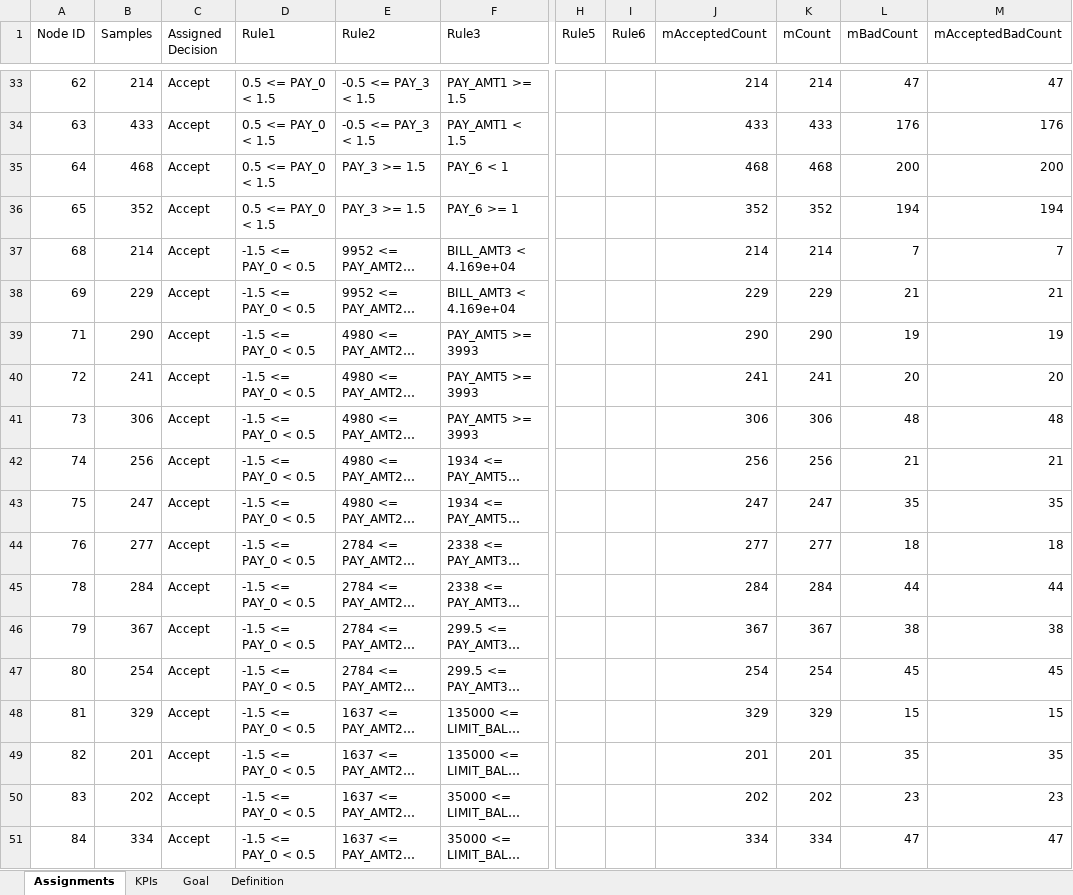
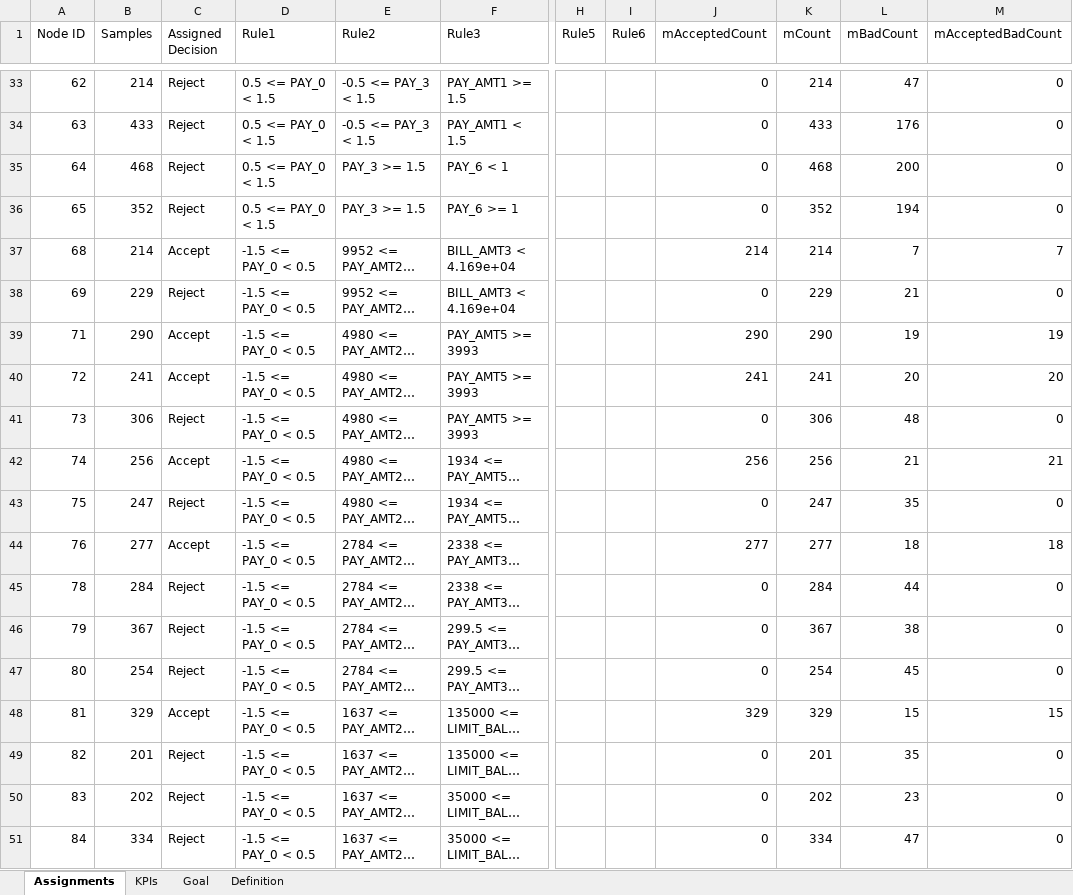
Before and after one commit to farukeskc/chaidtree2, an Excel workbook: notebooks/solutions/credit_solution_min_bad_count.xlsx, sheet Assignments, drawn as a sheet; only a part is shown, gaps mark what is left out; long unchanged cells end in …; values as stored, in another font and other column widths than the file's, no borders; the diff covers the shown part only; the diff names each change by its address in the sheet, - before the commit and + after, or states it on an @@ line.

Commit message:
Add TOTAL sentinel for population-level constraints
Introduce TOTAL sentinel to allow constraints that span the whole population rather than a single decision. Validator now accepts TOTAL, constraint linearisation and summation iterate over all decisions when TOTAL is used, and KPI evaluation was refactored to operate on (leaf,decision) pairs and to produce per-decision and TOTAL realised values. UI updated to expose TOTAL in decision dropdowns. Added an example problem using TOTAL (credit_fixed_accept_min_bad.json) and updated/renamed notebooks, model path (titanic_tree.pkl -> notebooks/models/), and solution files accordingly.

```diff
--- a/notebooks/solutions/credit_solution_min_bad_count.xlsx (sheet Assignments)
+++ b/notebooks/solutions/credit_solution_min_bad_count.xlsx (sheet Assignments)
-C33:C36 (Assigned Decision): Accept
+C33:C36 (Assigned Decision): Reject
-J33 (mAcceptedCount): 214
+J33 (mAcceptedCount): 0
-M33 (mAcceptedBadCount): 47
+M33 (mAcceptedBadCount): 0
-J34 (mAcceptedCount): 433
+J34 (mAcceptedCount): 0
-M34 (mAcceptedBadCount): 176
+M34 (mAcceptedBadCount): 0
-J35 (mAcceptedCount): 468
+J35 (mAcceptedCount): 0
-M35 (mAcceptedBadCount): 200
+M35 (mAcceptedBadCount): 0
-J36 (mAcceptedCount): 352
+J36 (mAcceptedCount): 0
-M36 (mAcceptedBadCount): 194
+M36 (mAcceptedBadCount): 0
-C38 (Assigned Decision): Accept
+C38 (Assigned Decision): Reject
-J38 (mAcceptedCount): 229
+J38 (mAcceptedCount): 0
-M38 (mAcceptedBadCount): 21
+M38 (mAcceptedBadCount): 0
-C41 (Assigned Decision): Accept
+C41 (Assigned Decision): Reject
-J41 (mAcceptedCount): 306
+J41 (mAcceptedCount): 0
-M41 (mAcceptedBadCount): 48
+M41 (mAcceptedBadCount): 0
-C43 (Assigned Decision): Accept
+C43 (Assigned Decision): Reject
-J43 (mAcceptedCount): 247
+J43 (mAcceptedCount): 0
-M43 (mAcceptedBadCount): 35
+M43 (mAcceptedBadCount): 0
-C45:C47 (Assigned Decision): Accept
+C45:C47 (Assigned Decision): Reject
-J45 (mAcceptedCount): 284
+J45 (mAcceptedCount): 0
-M45 (mAcceptedBadCount): 44
+M45 (mAcceptedBadCount): 0
-J46 (mAcceptedCount): 367
+J46 (mAcceptedCount): 0
-M46 (mAcceptedBadCount): 38
+M46 (mAcceptedBadCount): 0
-J47 (mAcceptedCount): 254
+J47 (mAcceptedCount): 0
-M47 (mAcceptedBadCount): 45
+M47 (mAcceptedBadCount): 0
-C49:C51 (Assigned Decision): Accept
+C49:C51 (Assigned Decision): Reject
-J49 (mAcceptedCount): 201
+J49 (mAcceptedCount): 0
-M49 (mAcceptedBadCount): 35
+M49 (mAcceptedBadCount): 0
-J50 (mAcceptedCount): 202
+J50 (mAcceptedCount): 0
-M50 (mAcceptedBadCount): 23
+M50 (mAcceptedBadCount): 0
-J51 (mAcceptedCount): 334
+J51 (mAcceptedCount): 0
-M51 (mAcceptedBadCount): 47
+M51 (mAcceptedBadCount): 0
```
Also changed, not shown: 120 edited cells elsewhere in this sheet, sheet KPIs, sheet Goal, sheet Definition, notebooks/solutions/credit_solution.xlsx, 8 other files.
